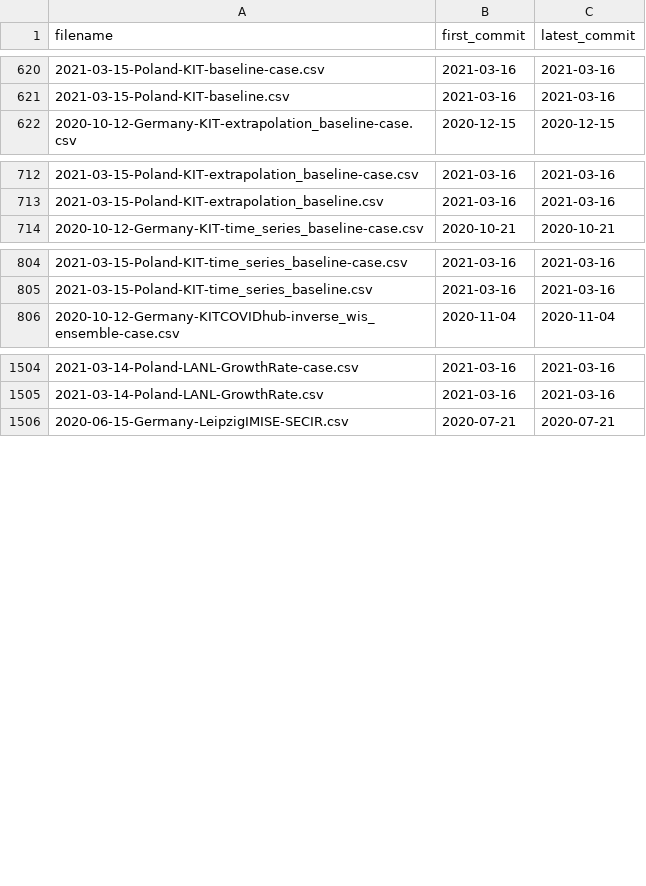
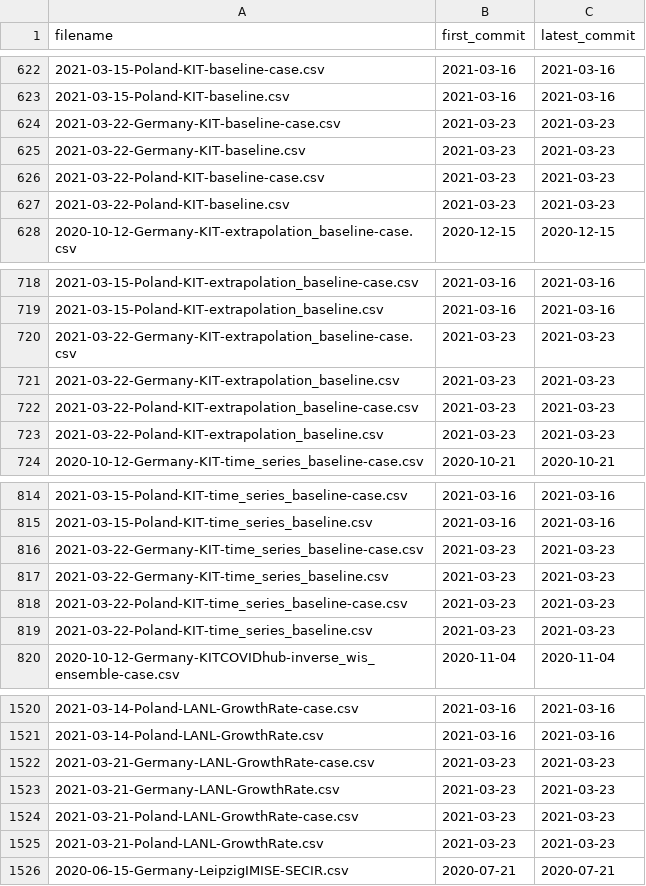
Before and after one commit to jakob-ke/covid19-forecast-hub-de, a CSV file: code/validation/commit_dates.csv, drawn as a sheet; only a part is shown, gaps mark what is left out; the diff covers the shown part only.

```diff
--- a/code/validation/commit_dates.csv
+++ b/code/validation/commit_dates.csv
@@ -621,2 +623,6 @@ filename,first_commit,latest_commit
 2021-03-15-Poland-KIT-baseline.csv,2021-03-16,2021-03-16
+2021-03-22-Germany-KIT-baseline-case.csv,2021-03-23,2021-03-23
+2021-03-22-Germany-KIT-baseline.csv,2021-03-23,2021-03-23
+2021-03-22-Poland-KIT-baseline-case.csv,2021-03-23,2021-03-23
+2021-03-22-Poland-KIT-baseline.csv,2021-03-23,2021-03-23
 2020-10-12-Germany-KIT-extrapolation_baseline-case.csv,2020-12-15,2020-12-15
@@ -713,2 +719,6 @@ filename,first_commit,latest_commit
 2021-03-15-Poland-KIT-extrapolation_baseline.csv,2021-03-16,2021-03-16
+2021-03-22-Germany-KIT-extrapolation_baseline-case.csv,2021-03-23,2021-03-23
+2021-03-22-Germany-KIT-extrapolation_baseline.csv,2021-03-23,2021-03-23
+2021-03-22-Poland-KIT-extrapolation_baseline-case.csv,2021-03-23,2021-03-23
+2021-03-22-Poland-KIT-extrapolation_baseline.csv,2021-03-23,2021-03-23
 2020-10-12-Germany-KIT-time_series_baseline-case.csv,2020-10-21,2020-10-21
@@ -805,2 +815,6 @@ filename,first_commit,latest_commit
 2021-03-15-Poland-KIT-time_series_baseline.csv,2021-03-16,2021-03-16
+2021-03-22-Germany-KIT-time_series_baseline-case.csv,2021-03-23,2021-03-23
+2021-03-22-Germany-KIT-time_series_baseline.csv,2021-03-23,2021-03-23
+2021-03-22-Poland-KIT-time_series_baseline-case.csv,2021-03-23,2021-03-23
+2021-03-22-Poland-KIT-time_series_baseline.csv,2021-03-23,2021-03-23
 2020-10-12-Germany-KITCOVIDhub-inverse_wis_ensemble-case.csv,2020-11-04,2020-11-04
@@ -1505,2 +1521,6 @@ filename,first_commit,latest_commit
 2021-03-14-Poland-LANL-GrowthRate.csv,2021-03-16,2021-03-16
+2021-03-21-Germany-LANL-GrowthRate-case.csv,2021-03-23,2021-03-23
+2021-03-21-Germany-LANL-GrowthRate.csv,2021-03-23,2021-03-23
+2021-03-21-Poland-LANL-GrowthRate-case.csv,2021-03-23,2021-03-23
+2021-03-21-Poland-LANL-GrowthRate.csv,2021-03-23,2021-03-23
 2020-06-15-Germany-LeipzigIMISE-SECIR.csv,2020-07-21,2020-07-21
```
Also changed, not shown: 48 added rows elsewhere in this file, 1 other file.
